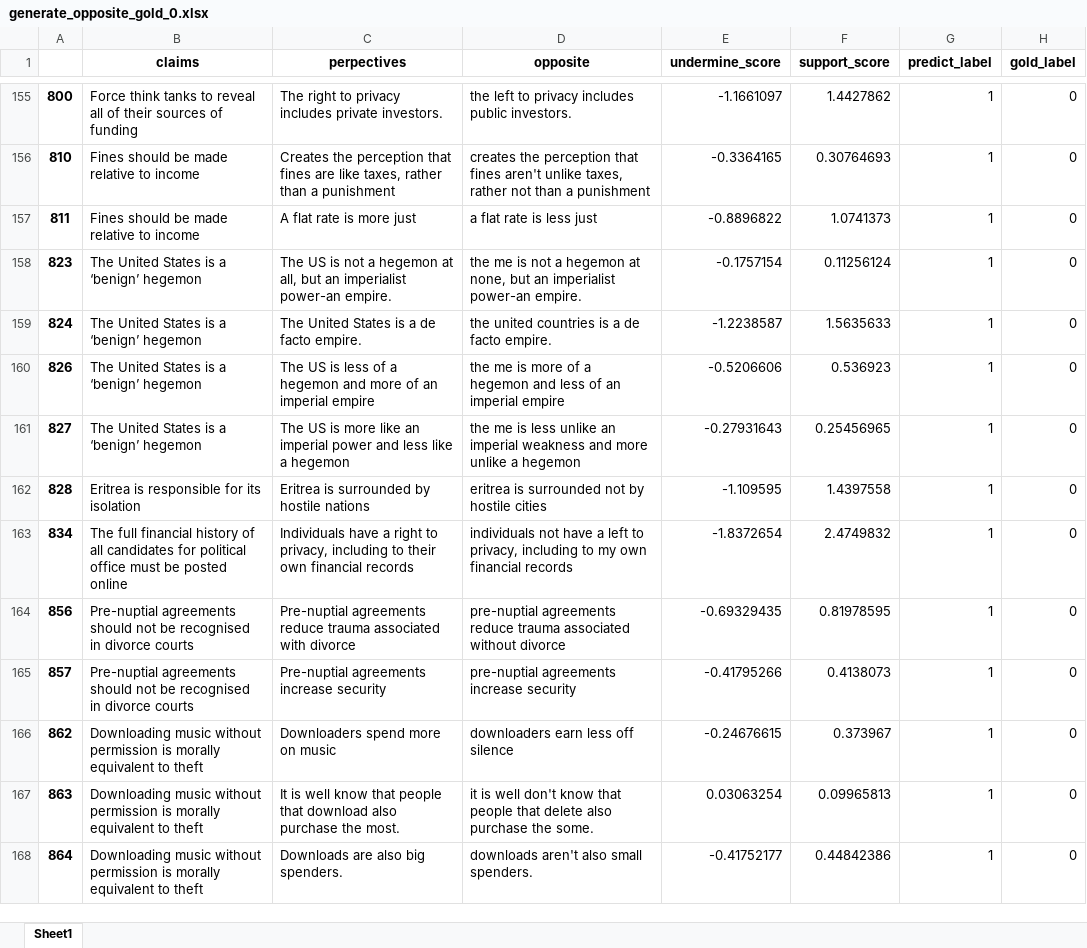
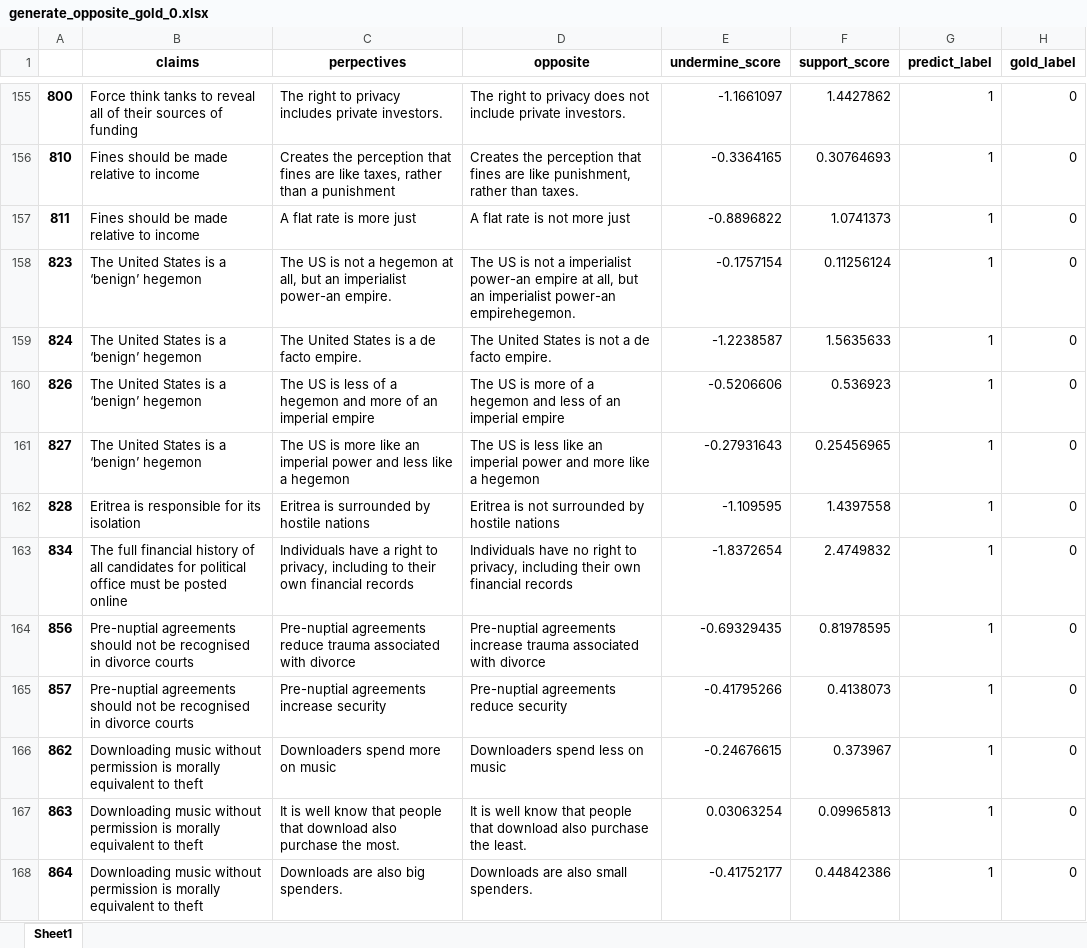
Before and after one commit to chas1ngwind/stance_code_local, an Excel workbook: failed_samples/generate_opposite_gold_0.xlsx, sheet Sheet1, drawn as a sheet; only a part is shown, gaps mark what is left out; values as stored, in another font and other column widths than the file's, no borders; the diff covers the shown part only; the diff names each change by its address in the sheet, - before the commit and + after, or states it on an @@ line.

```diff
--- a/failed_samples/generate_opposite_gold_0.xlsx (sheet Sheet1)
+++ b/failed_samples/generate_opposite_gold_0.xlsx (sheet Sheet1)
-D155 (opposite): the left to privacy includes public investors.
+D155 (opposite): The right to privacy does not include private investors.
-D156 (opposite): creates the perception that fines aren't unlike taxes, rather not than a punishment
+D156 (opposite): Creates the perception that fines are like punishment, rather than taxes.
-D157 (opposite): a flat rate is less just
+D157 (opposite): A flat rate is not more just
-D158 (opposite): the me is not a hegemon at none, but an imperialist power-an empire.
+D158 (opposite): The US is not a imperialist power-an empire at all, but an imperialist power-an empirehegemon.
-D159 (opposite): the united countries is a de facto empire.
+D159 (opposite): The United States is not a de facto empire.
-D160 (opposite): the me is more…
+D160 (opposite): The US is more…
-D161 (opposite): the me is less unlike an imperial weakness and more unlike a hegemon
+D161 (opposite): The US is less like an imperial power and more like a hegemon
-D162 (opposite): eritrea is surrounded not by hostile cities
+D162 (opposite): Eritrea is not surrounded by hostile nations
-D163 (opposite): individuals not have a left to privacy, including to my own financial…
+D163 (opposite): Individuals have no right to privacy, including their own financial…
-D164 (opposite): pre-nuptial agreements reduce trauma associated without divorce
+D164 (opposite): Pre-nuptial agreements increase trauma associated with divorce
-D165 (opposite): pre-nuptial agreements increase security
+D165 (opposite): Pre-nuptial agreements reduce security
-D166 (opposite): downloaders earn less off silence
+D166 (opposite): Downloaders spend less on music
-D167 (opposite): it is well don't know that people that delete also purchase the some.
+D167 (opposite): It is well know that people that download also purchase the least.
-D168 (opposite): downloads aren't also small spenders.
+D168 (opposite): Downloads are also small spenders.
```
Also changed, not shown: 510 edited cells elsewhere in this sheet, failed_samples/failed_gold_1.xlsx, 24 other files.
